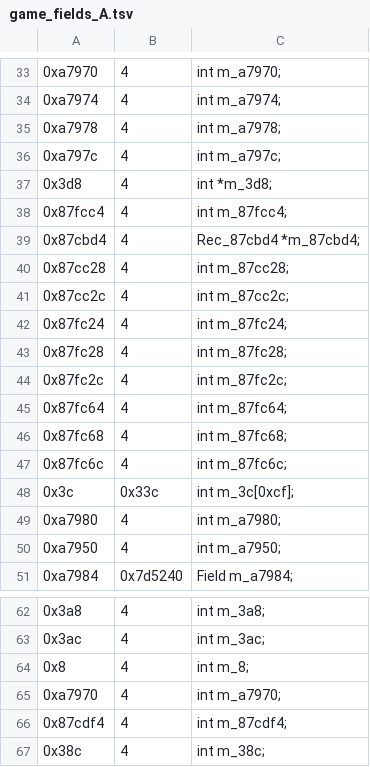
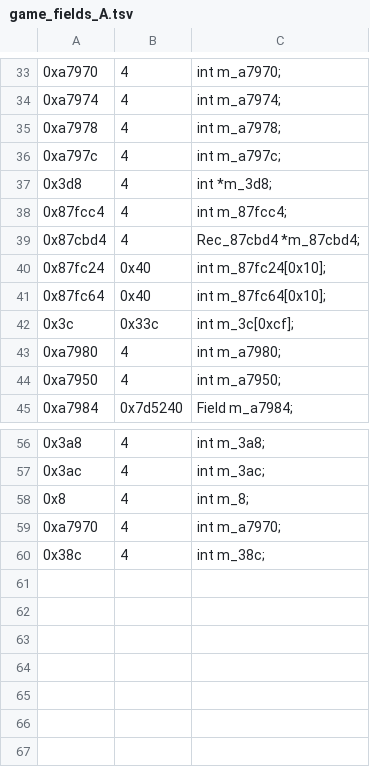
Before and after one commit to Tenome/Typing-Space-Harrier-Decompilation, a TSV file: config/game_fields_A.tsv, drawn as a sheet; only a part is shown, gaps mark what is left out.

```diff
--- a/config/game_fields_A.tsv
+++ b/config/game_fields_A.tsv
@@ -39,10 +39,4 @@
 0x87cbd4	4	Rec_87cbd4 *m_87cbd4;
-0x87cc28	4	int m_87cc28;
-0x87cc2c	4	int m_87cc2c;
-0x87fc24	4	int m_87fc24;
-0x87fc28	4	int m_87fc28;
-0x87fc2c	4	int m_87fc2c;
-0x87fc64	4	int m_87fc64;
-0x87fc68	4	int m_87fc68;
-0x87fc6c	4	int m_87fc6c;
+0x87fc24	0x40	int m_87fc24[0x10];
+0x87fc64	0x40	int m_87fc64[0x10];
 0x3c	0x33c	int m_3c[0xcf];
@@ -65,3 +59,2 @@
 0xa7970	4	int m_a7970;
-0x87cdf4	4	int m_87cdf4;
 0x38c	4	int m_38c;
```
Also changed, not shown: config/functions.tsv, config/game_fields_B.tsv, 3 other files.
